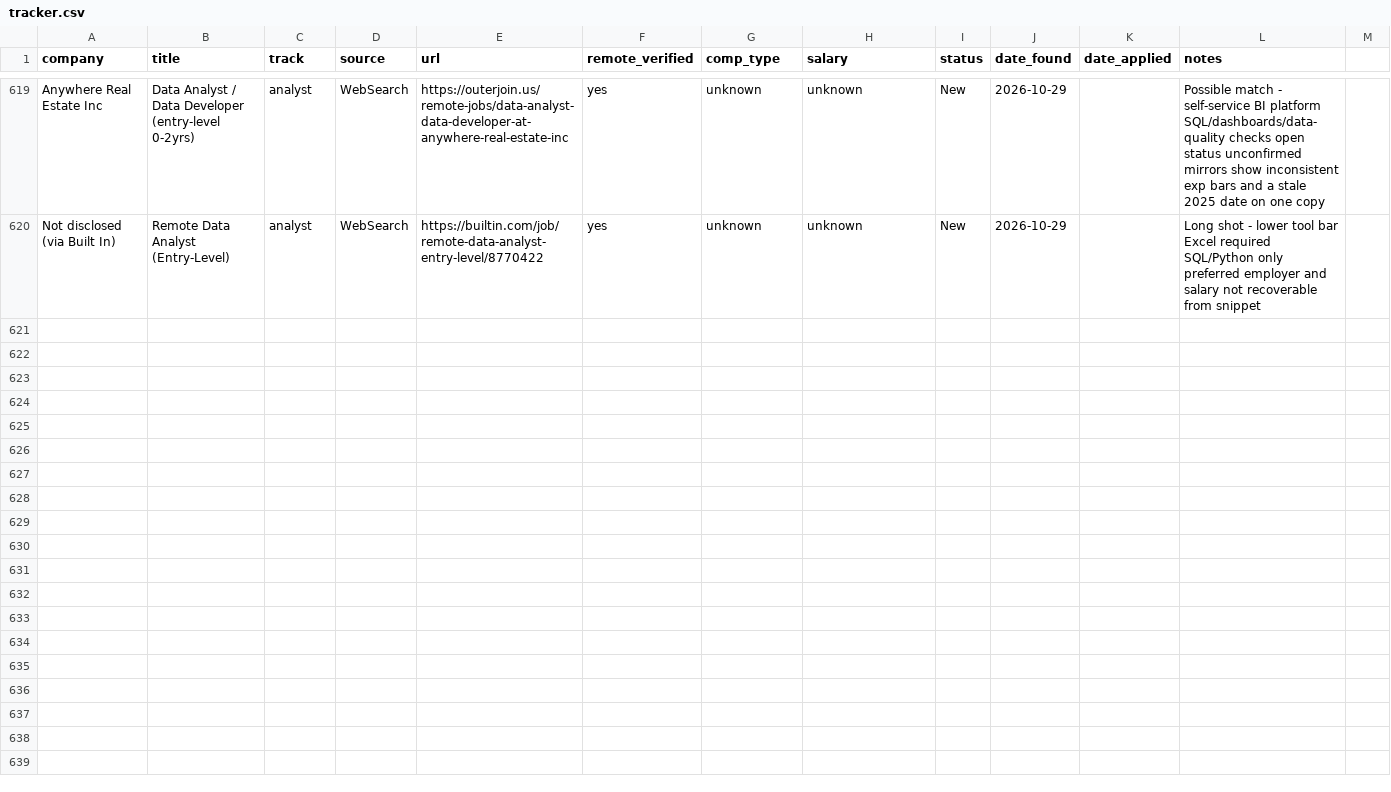
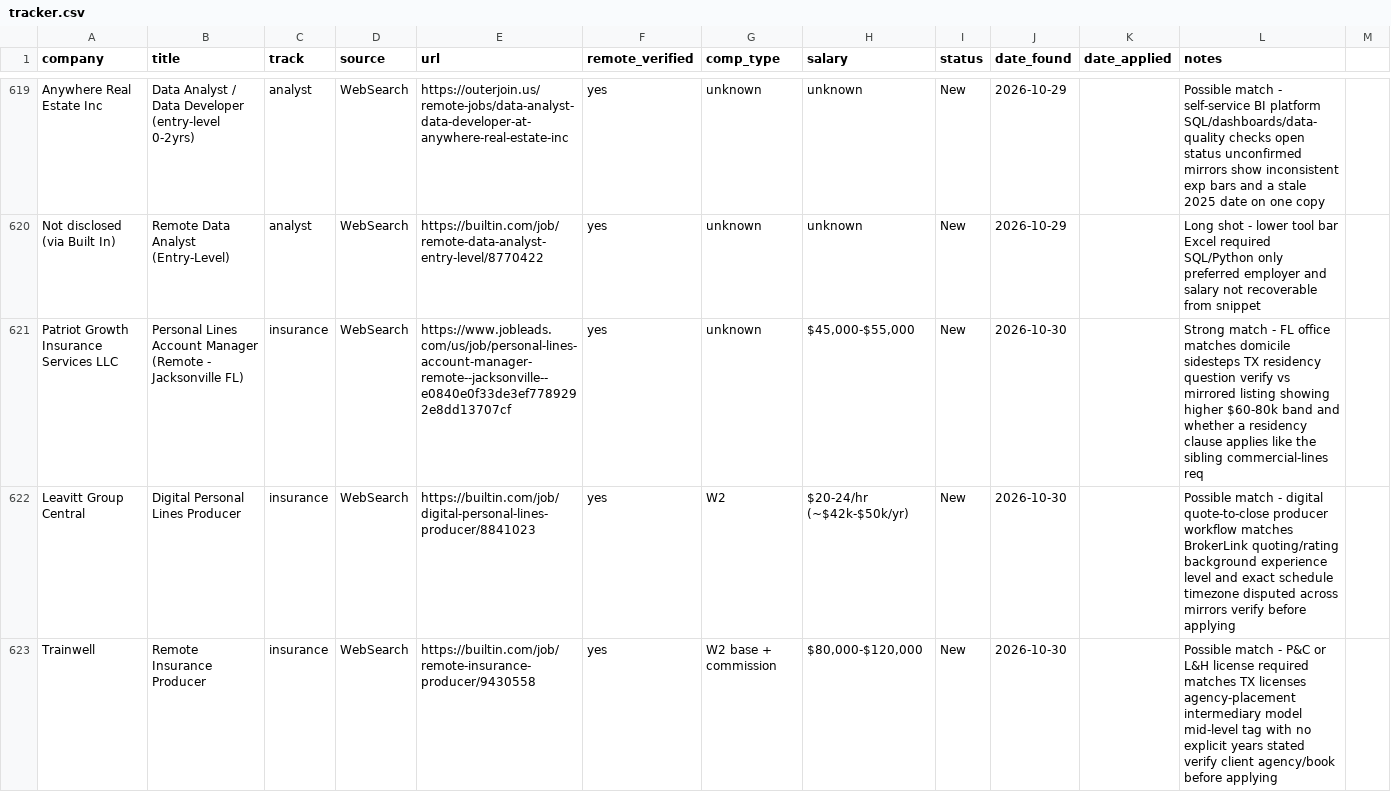
Before and after one commit to YaserHabibi76/ai-job-search-2.0, a CSV file: pipeline/tracker.csv, drawn as a sheet; only a part is shown, gaps mark what is left out; the diff names each change by its address in the sheet, - before the commit and + after, or states it on an @@ line.

```diff
--- a/pipeline/tracker.csv
+++ b/pipeline/tracker.csv
+row 621: Patriot Growth Insurance Services LLC | Personal Lines Account Manager (Remote - Jacksonville FL) | insurance | WebSearch | https://www.jobleads.com/us/job/personal-lines-account-manager-remote--jacksonville--e0840e0f33de3ef7789292e8dd13707cf | yes | unknown | $45,000-$55,000 | New | 2026-10-30 |  | Strong match - FL office matches domicile sidesteps TX residency question verify vs mirrored listing showing higher $60-80k band and whether a residency clause applies like the sibling commercial-lines req
+row 622: Leavitt Group Central | Digital Personal Lines Producer | insurance | WebSearch | https://builtin.com/job/digital-personal-lines-producer/8841023 | yes | W2 | $20-24/hr (~$42k-$50k/yr) | New | 2026-10-30 |  | Possible match - digital quote-to-close producer workflow matches BrokerLink quoting/rating background experience level and exact schedule timezone disputed across mirrors verify before applying
+row 623: Trainwell | Remote Insurance Producer | insurance | WebSearch | https://builtin.com/job/remote-insurance-producer/9430558 | yes | W2 base + commission | $80,000-$120,000 | New | 2026-10-30 |  | Possible match - P&C or L&H license required matches TX licenses agency-placement intermediary model mid-level tag with no explicit years stated verify client agency/book before applying
```
Also changed, not shown: 1 other file.
